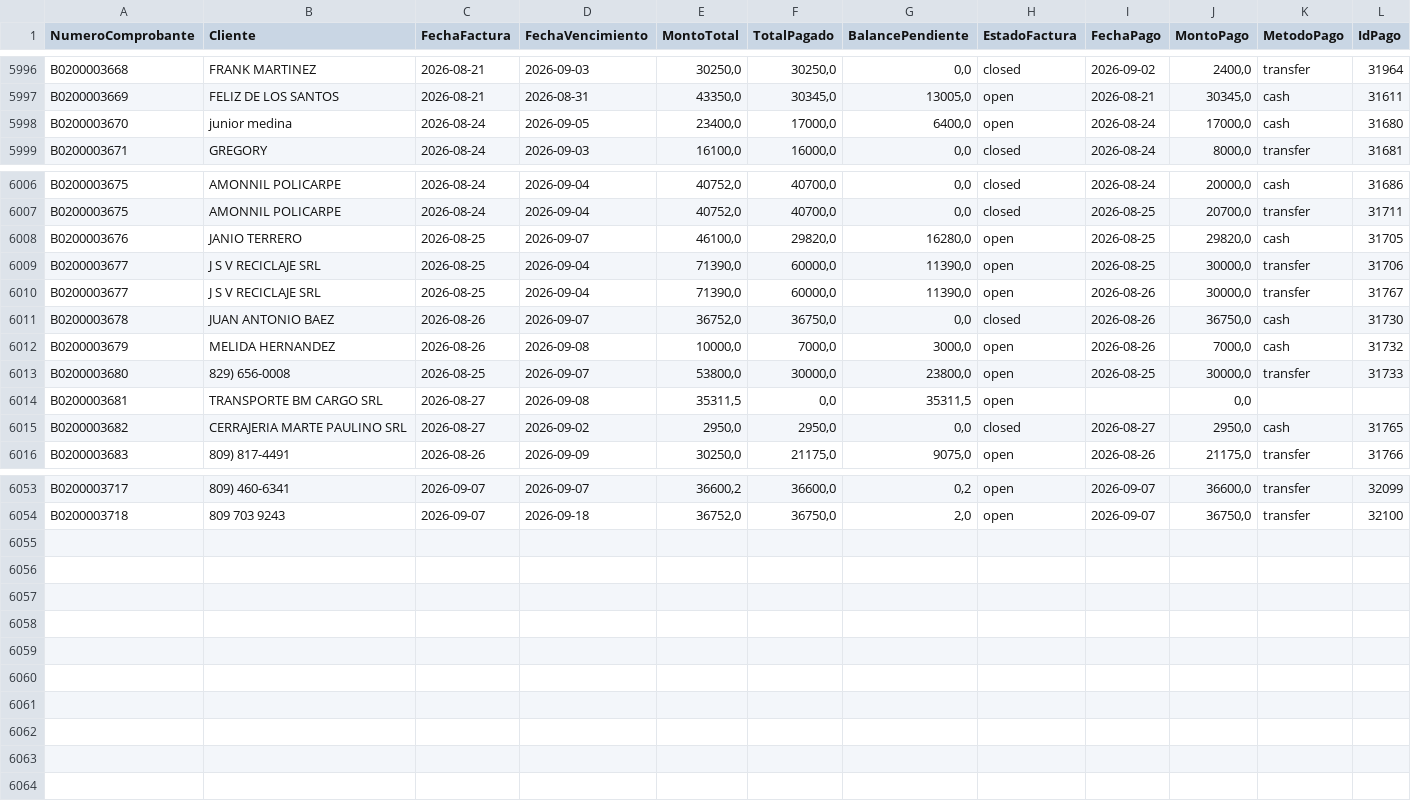
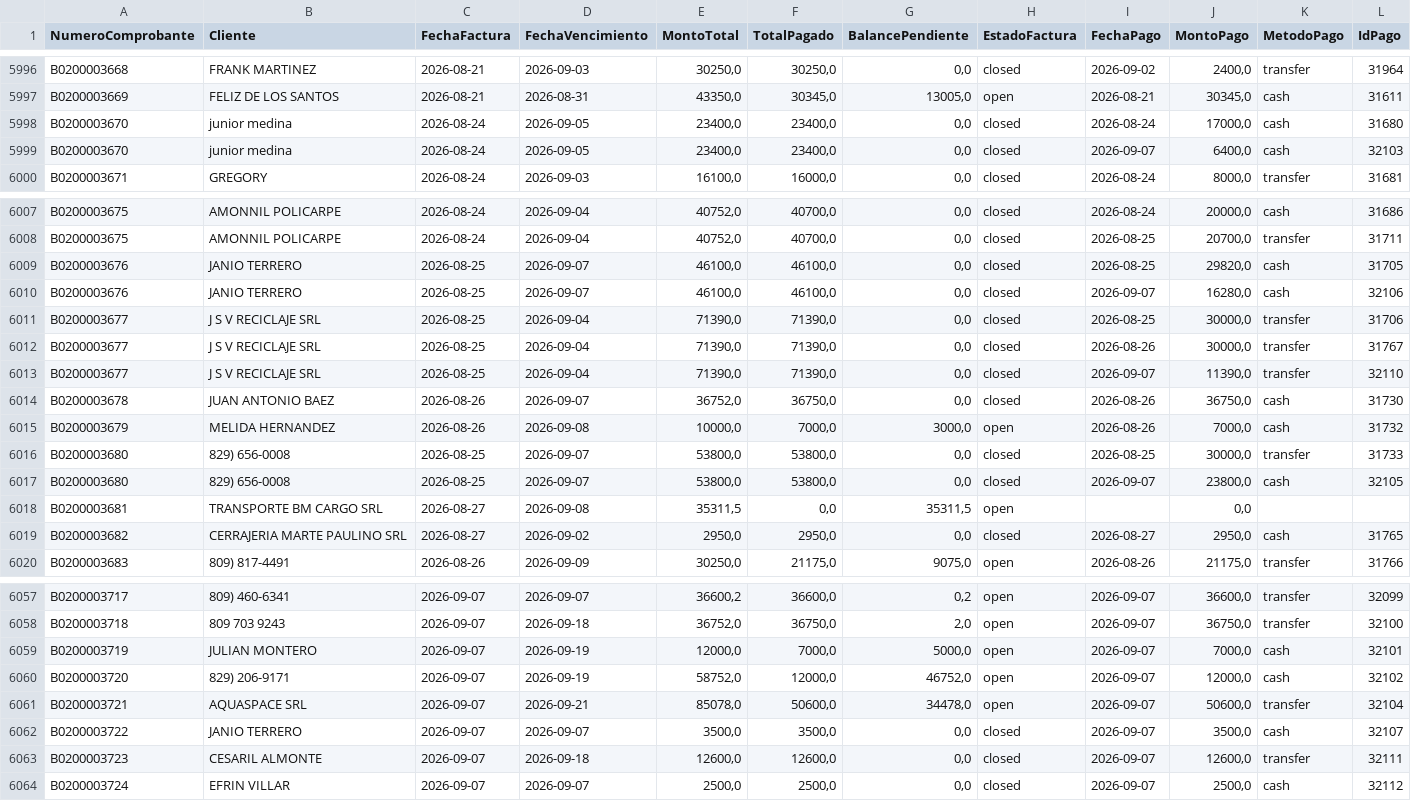
Before and after one commit to Osiris-14/reporte-cxc-alegra, a CSV file: cxc_Pagos.csv, drawn as a sheet; only a part is shown, gaps mark what is left out.

```diff
--- a/cxc_Pagos.csv
+++ b/cxc_Pagos.csv
@@ -5997,3 +5997,4 @@ B0200003668,FRANK MARTINEZ,2026-08-21,2026-09-03,"30250,0","30250,0","0,0",close
 B0200003669,FELIZ DE LOS SANTOS ,2026-08-21,2026-08-31,"43350,0","30345,0","13005,0",open,2026-08-21,"30345,0",cash,31611
-B0200003670,junior medina,2026-08-24,2026-09-05,"23400,0","17000,0","6400,0",open,2026-08-24,"17000,0",cash,31680
+B0200003670,junior medina,2026-08-24,2026-09-05,"23400,0","23400,0","0,0",closed,2026-08-24,"17000,0",cash,31680
+B0200003670,junior medina,2026-08-24,2026-09-05,"23400,0","23400,0","0,0",closed,2026-09-07,"6400,0",cash,32103
 B0200003671,GREGORY,2026-08-24,2026-09-03,"16100,0","16000,0","0,0",closed,2026-08-24,"8000,0",transfer,31681
@@ -6007,8 +6008,11 @@ B0200003675,AMONNIL POLICARPE,2026-08-24,2026-09-04,"40752,0","40700,0","0,0",cl
 B0200003675,AMONNIL POLICARPE,2026-08-24,2026-09-04,"40752,0","40700,0","0,0",closed,2026-08-25,"20700,0",transfer,31711
-B0200003676,JANIO TERRERO,2026-08-25,2026-09-07,"46100,0","29820,0","16280,0",open,2026-08-25,"29820,0",cash,31705
-B0200003677,J S V RECICLAJE SRL,2026-08-25,2026-09-04,"71390,0","60000,0","11390,0",open,2026-08-25,"30000,0",transfer,31706
-B0200003677,J S V RECICLAJE SRL,2026-08-25,2026-09-04,"71390,0","60000,0","11390,0",open,2026-08-26,"30000,0",transfer,31767
+B0200003676,JANIO TERRERO,2026-08-25,2026-09-07,"46100,0","46100,0","0,0",closed,2026-08-25,"29820,0",cash,31705
+B0200003676,JANIO TERRERO,2026-08-25,2026-09-07,"46100,0","46100,0","0,0",closed,2026-09-07,"16280,0",cash,32106
+B0200003677,J S V RECICLAJE SRL,2026-08-25,2026-09-04,"71390,0","71390,0","0,0",closed,2026-08-25,"30000,0",transfer,31706
+B0200003677,J S V RECICLAJE SRL,2026-08-25,2026-09-04,"71390,0","71390,0","0,0",closed,2026-08-26,"30000,0",transfer,31767
+B0200003677,J S V RECICLAJE SRL,2026-08-25,2026-09-04,"71390,0","71390,0","0,0",closed,2026-09-07,"11390,0",transfer,32110
 B0200003678,JUAN ANTONIO BAEZ,2026-08-26,2026-09-07,"36752,0","36750,0","0,0",closed,2026-08-26,"36750,0",cash,31730
 B0200003679,MELIDA HERNANDEZ,2026-08-26,2026-09-08,"10000,0","7000,0","3000,0",open,2026-08-26,"7000,0",cash,31732
-B0200003680,829) 656-0008,2026-08-25,2026-09-07,"53800,0","30000,0","23800,0",open,2026-08-25,"30000,0",transfer,31733
+B0200003680,829) 656-0008,2026-08-25,2026-09-07,"53800,0","53800,0","0,0",closed,2026-08-25,"30000,0",transfer,31733
+B0200003680,829) 656-0008,2026-08-25,2026-09-07,"53800,0","53800,0","0,0",closed,2026-09-07,"23800,0",cash,32105
 B0200003681,TRANSPORTE BM CARGO SRL,2026-08-27,2026-09-08,"35311,5","0,0","35311,5",open,,"0,0",,
@@ -6054 +6058,7 @@ B0200003717,809) 460-6341,2026-09-07,2026-09-07,"36600,2","36600,0","0,2",open,2
 B0200003718,809 703 9243,2026-09-07,2026-09-18,"36752,0","36750,0","2,0",open,2026-09-07,"36750,0",transfer,32100
+B0200003719,JULIAN MONTERO,2026-09-07,2026-09-19,"12000,0","7000,0","5000,0",open,2026-09-07,"7000,0",cash,32101
+B0200003720,829) 206-9171,2026-09-07,2026-09-19,"58752,0","12000,0","46752,0",open,2026-09-07,"12000,0",cash,32102
+B0200003721,AQUASPACE SRL,2026-09-07,2026-09-21,"85078,0","50600,0","34478,0",open,2026-09-07,"50600,0",transfer,32104
+B0200003722,JANIO TERRERO,2026-09-07,2026-09-07,"3500,0","3500,0","0,0",closed,2026-09-07,"3500,0",cash,32107
+B0200003723,CESARIL ALMONTE ,2026-09-07,2026-09-18,"12600,0","12600,0","0,0",closed,2026-09-07,"12600,0",transfer,32111
+B0200003724,EFRIN VILLAR,2026-09-07,2026-09-07,"2500,0","2500,0","0,0",closed,2026-09-07,"2500,0",cash,32112
```
Also changed, not shown: cxc_Cuentasporcobrar.csv, cxc_Items.csv.
